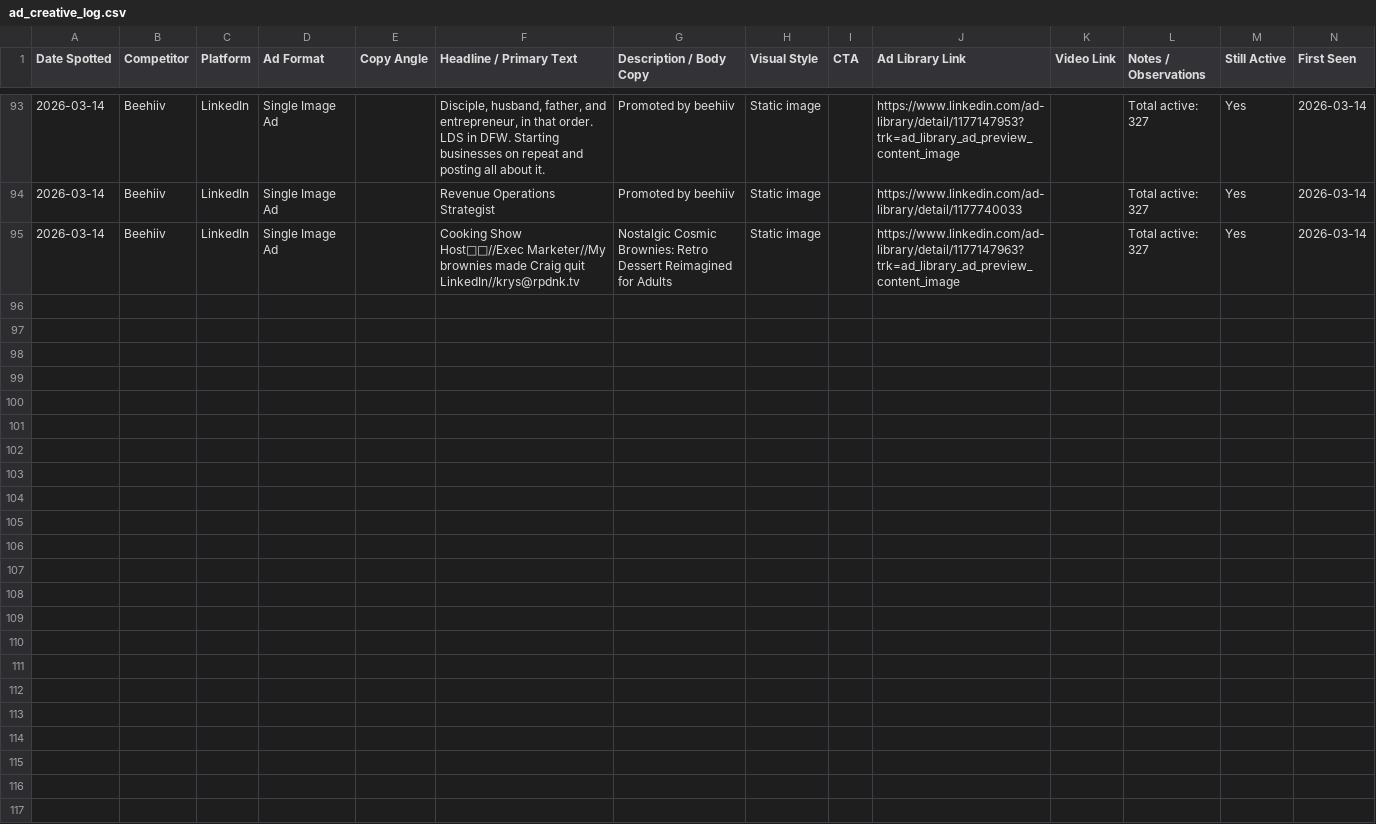
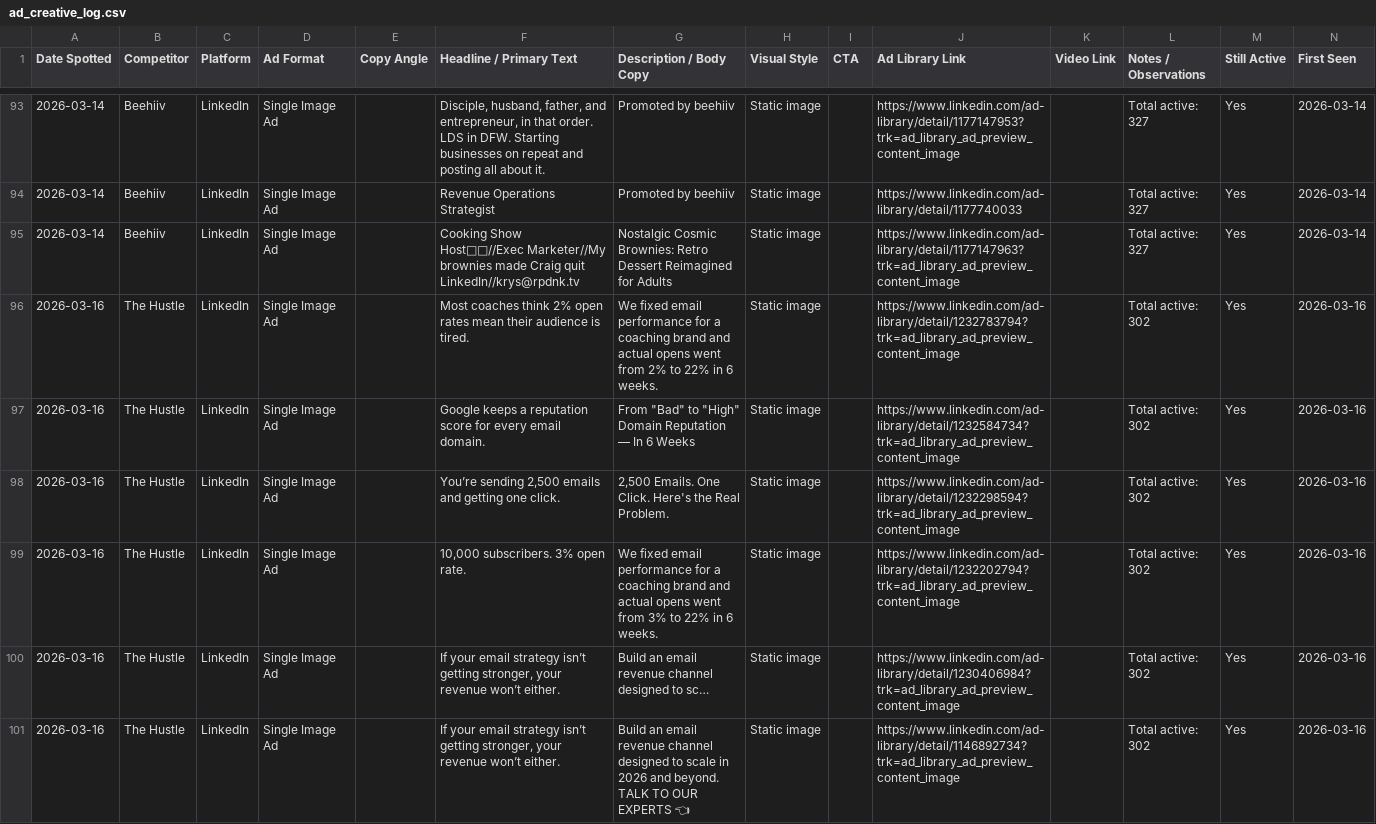
Before and after one commit to neel-mishra/hostfully, a CSV file: docs/competitor content tracker/paid ads creatives/ad_creative_log.csv, drawn as a sheet; only a part is shown, gaps mark what is left out; the diff covers the shown part only; the diff names each change by its address in the sheet, - before the commit and + after, or states it on an @@ line.

```diff
--- a/docs/competitor content tracker/paid ads creatives/ad_creative_log.csv
+++ b/docs/competitor content tracker/paid ads creatives/ad_creative_log.csv
+row 96: 2026-03-16 | The Hustle | LinkedIn | Single Image Ad |  | Most coaches think 2% open rates mean their audience is tired. | We fixed email performance for a coaching brand and actual opens went from 2% to 22% in 6 weeks. | Static image |  | https://www.linkedin.com/ad-library/detail/1232783794?trk=ad_library_ad_preview_content_image |  | Total active: 302 | Yes | 2026-03-16
+row 97: 2026-03-16 | The Hustle | LinkedIn | Single Image Ad |  | Google keeps a reputation score for every email domain. | From "Bad" to "High" Domain Reputation — In 6 Weeks | Static image |  | https://www.linkedin.com/ad-library/detail/1232584734?trk=ad_library_ad_preview_content_image |  | Total active: 302 | Yes | 2026-03-16
+row 98: 2026-03-16 | The Hustle | LinkedIn | Single Image Ad |  | You’re sending 2,500 emails and getting one click. | 2,500 Emails. One Click. Here's the Real Problem. | Static image |  | https://www.linkedin.com/ad-library/detail/1232298594?trk=ad_library_ad_preview_content_image |  | Total active: 302 | Yes | 2026-03-16
+row 99: 2026-03-16 | The Hustle | LinkedIn | Single Image Ad |  | 10,000 subscribers. 3% open rate. | We fixed email performance for a coaching brand and actual opens went from 3% to 22% in 6 weeks. | Static image |  | https://www.linkedin.com/ad-library/detail/1232202794?trk=ad_library_ad_preview_content_image |  | Total active: 302 | Yes | 2026-03-16
+row 100: 2026-03-16 | The Hustle | LinkedIn | Single Image Ad |  | If your email strategy isn’t getting stronger, your revenue won’t either. | Build an email revenue channel designed to sc… | Static image |  | https://www.linkedin.com/ad-library/detail/1230406984?trk=ad_library_ad_preview_content_image |  | Total active: 302 | Yes | 2026-03-16
+row 101: 2026-03-16 | The Hustle | LinkedIn | Single Image Ad |  | If your email strategy isn’t getting stronger, your revenue won’t either. | Build an email revenue channel designed to scale in 2026 and beyond. TALK TO OUR EXPERTS 👈 | Static image |  | https://www.linkedin.com/ad-library/detail/1146892734?trk=ad_library_ad_preview_content_image |  | Total active: 302 | Yes | 2026-03-16
```
Also changed, not shown: 6 added rows elsewhere in this file, docs/competitor content tracker/paid ads creatives/ad_volume_tracker.csv.
